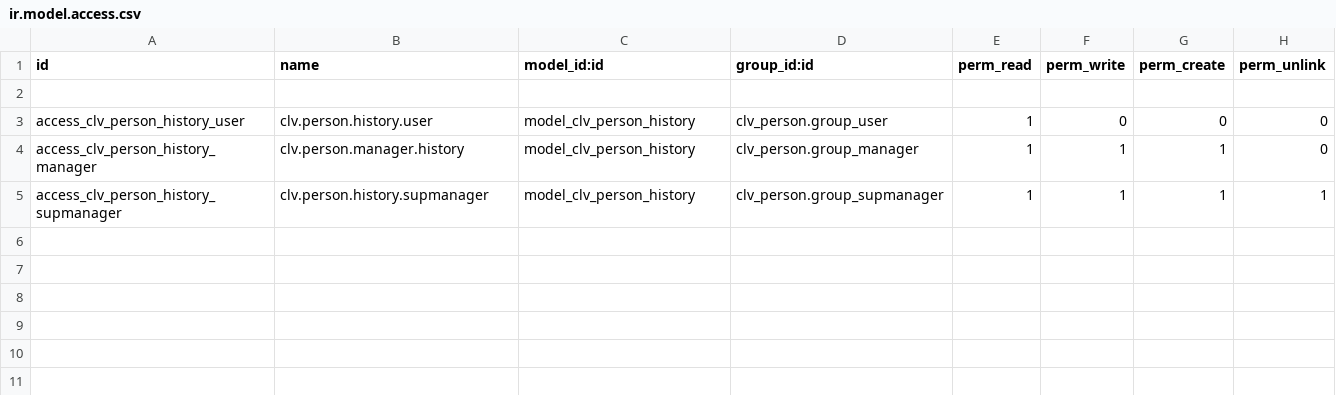
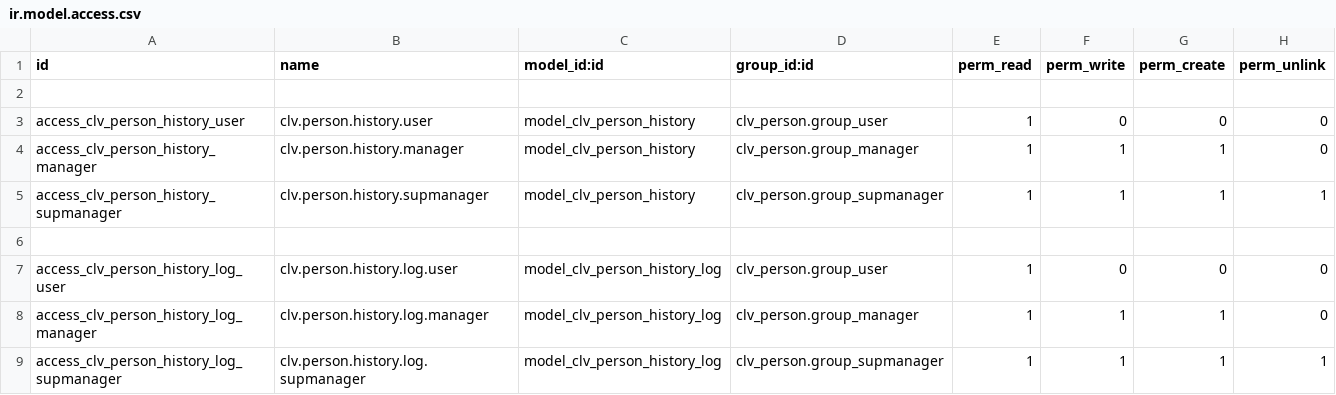
Before and after one commit to CLVsol/clvsol_odoo_addons, a CSV file: clv_person_history/security/ir.model.access.csv, drawn as a sheet.

Commit message:
[IMP] clv_person_history (ADD person_history_log)

```diff
--- a/clv_person_history/security/ir.model.access.csv
+++ b/clv_person_history/security/ir.model.access.csv
@@ -3,3 +3,7 @@ id,name,model_id:id,group_id:id,perm_read,perm_write,perm_create,perm_unlink
 access_clv_person_history_user,clv.person.history.user,model_clv_person_history,clv_person.group_user,1,0,0,0
-access_clv_person_history_manager,clv.person.manager.history,model_clv_person_history,clv_person.group_manager,1,1,1,0
+access_clv_person_history_manager,clv.person.history.manager,model_clv_person_history,clv_person.group_manager,1,1,1,0
 access_clv_person_history_supmanager,clv.person.history.supmanager,model_clv_person_history,clv_person.group_supmanager,1,1,1,1
+
+access_clv_person_history_log_user,clv.person.history.log.user,model_clv_person_history_log,clv_person.group_user,1,0,0,0
+access_clv_person_history_log_manager,clv.person.history.log.manager,model_clv_person_history_log,clv_person.group_manager,1,1,1,0
+access_clv_person_history_log_supmanager,clv.person.history.log.supmanager,model_clv_person_history_log,clv_person.group_supmanager,1,1,1,1
```
Also changed, not shown: 4 other files.
